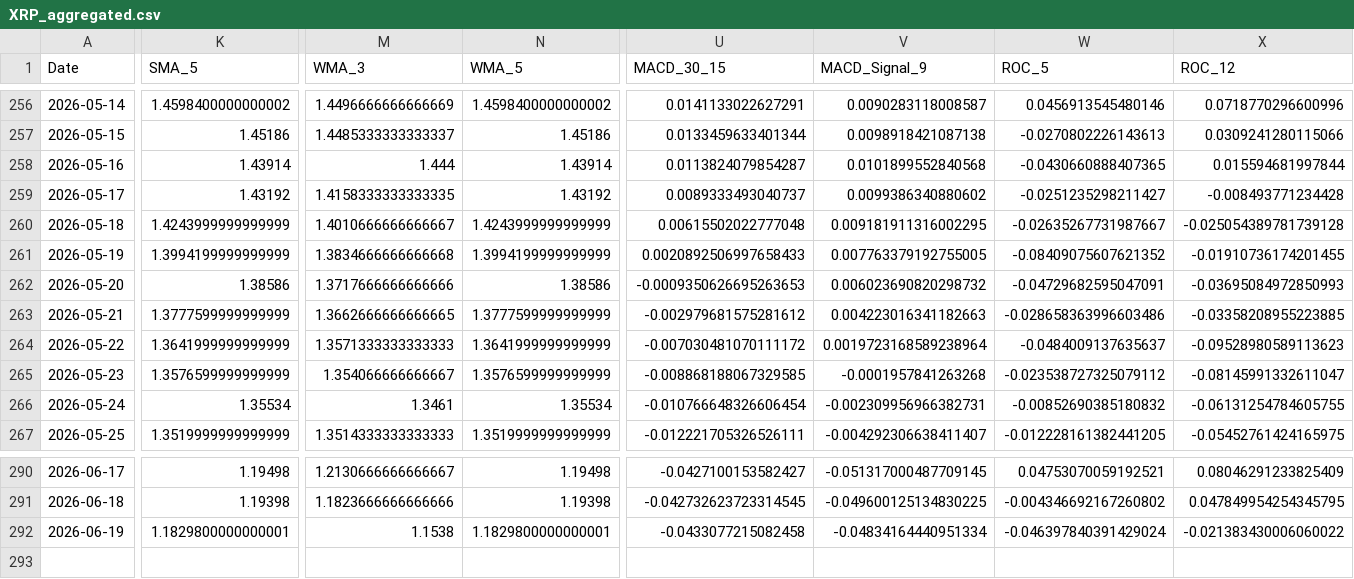
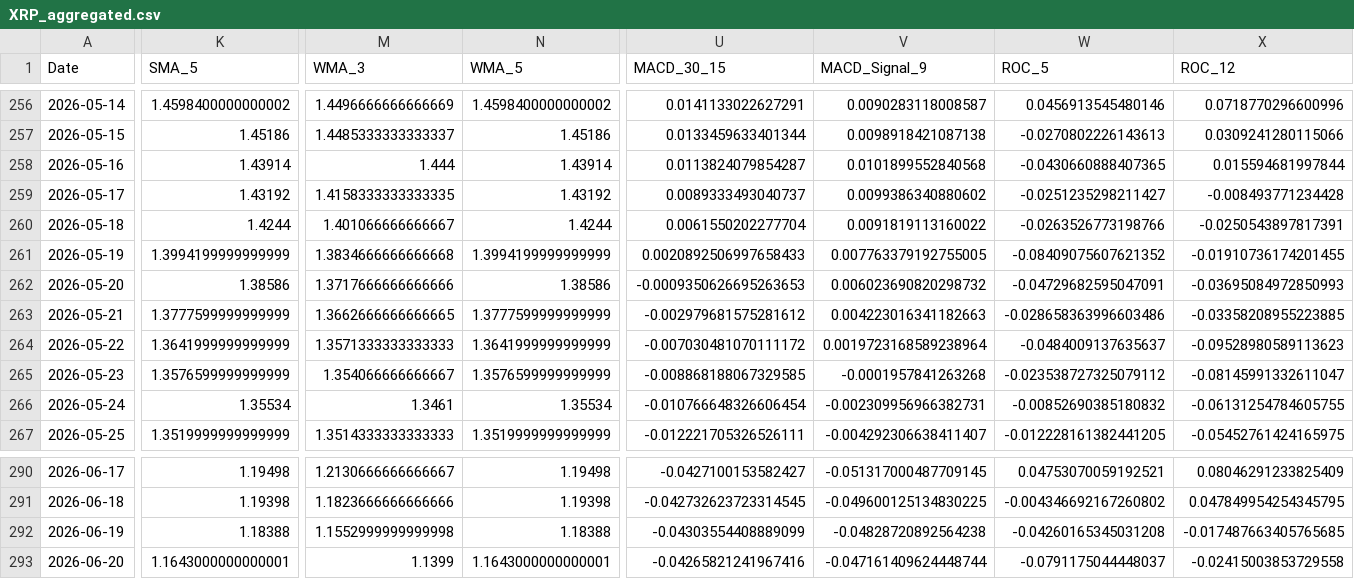
Before and after one commit to JintaoLiuorJoey/coinbase-ohlcv-data, a CSV file: data/XRP_aggregated.csv, drawn as a sheet; only a part is shown, gaps mark what is left out; rows hold the shown columns only; the diff covers the shown part only; the diff names each change by its address in the sheet, - before the commit and + after, or states it on an @@ line.

```diff
--- a/data/XRP_aggregated.csv
+++ b/data/XRP_aggregated.csv
-K260 (SMA_5): 1.4243999999999999
+K260 (SMA_5): 1.4244
-M260 (WMA_3): 1.4010666666666667
+M260 (WMA_3): 1.401066666666667
-N260 (WMA_5): 1.4243999999999999
+N260 (WMA_5): 1.4244
-U260 (MACD_30_15): 0.00615502022777048
+U260 (MACD_30_15): 0.0061550202277704
-V260 (MACD_Signal_9): 0.009181911316002295
+V260 (MACD_Signal_9): 0.0091819113160022
-W260 (ROC_5): -0.02635267731987667
+W260 (ROC_5): -0.0263526773198766
-X260 (ROC_12): -0.025054389781739128
+X260 (ROC_12): -0.0250543897817391
-K292 (SMA_5): 1.1829800000000001
+K292 (SMA_5): 1.18388
-M292 (WMA_3): 1.1538
+M292 (WMA_3): 1.1552999999999998
-N292 (WMA_5): 1.1829800000000001
+N292 (WMA_5): 1.18388
-U292 (MACD_30_15): -0.0433077215082458
+U292 (MACD_30_15): -0.04303554408889099
-V292 (MACD_Signal_9): -0.04834164440951334
+V292 (MACD_Signal_9): -0.04828720892564238
-W292 (ROC_5): -0.046397840391429024
+W292 (ROC_5): -0.04260165345031208
-X292 (ROC_12): -0.021383430006060022
+X292 (ROC_12): -0.017487663405765685
+row 293: 2026-06-20 | 1.1643000000000001 | 1.1399 | 1.1643000000000001 | -0.04265821241967416 | -0.047161409624448744 | -0.0791175044448037 | -0.02415003853729558
```
Also changed, not shown: 41 edited cells elsewhere in this file, data/BTC_aggregated.csv, data/ETH_aggregated.csv.
